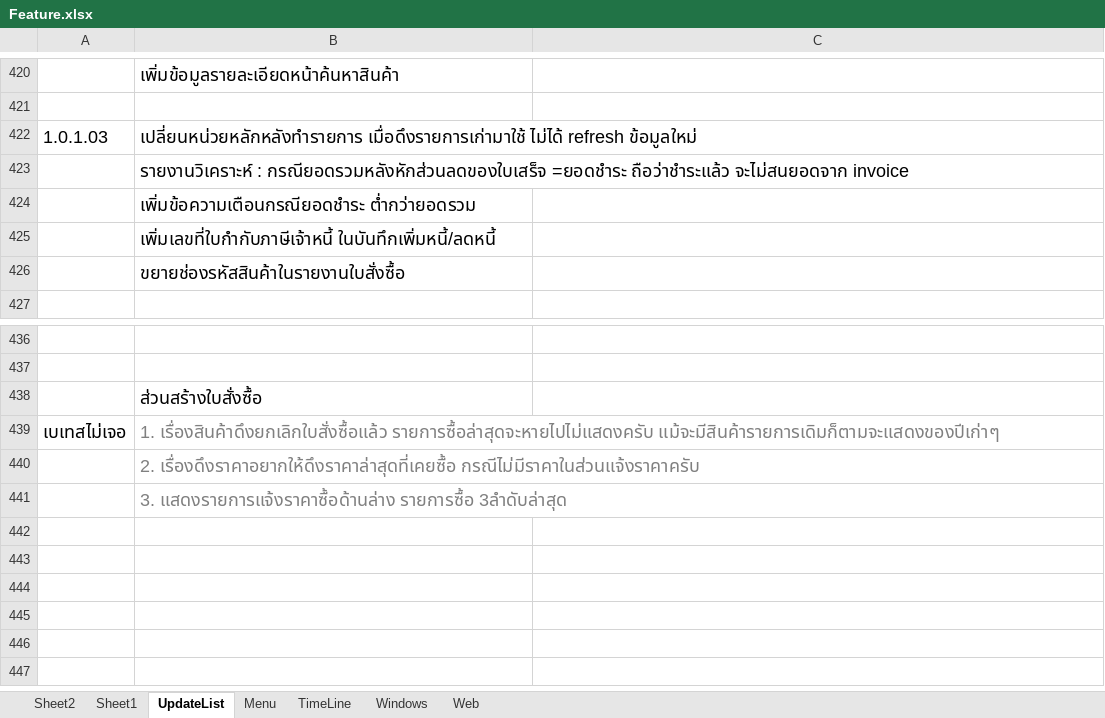
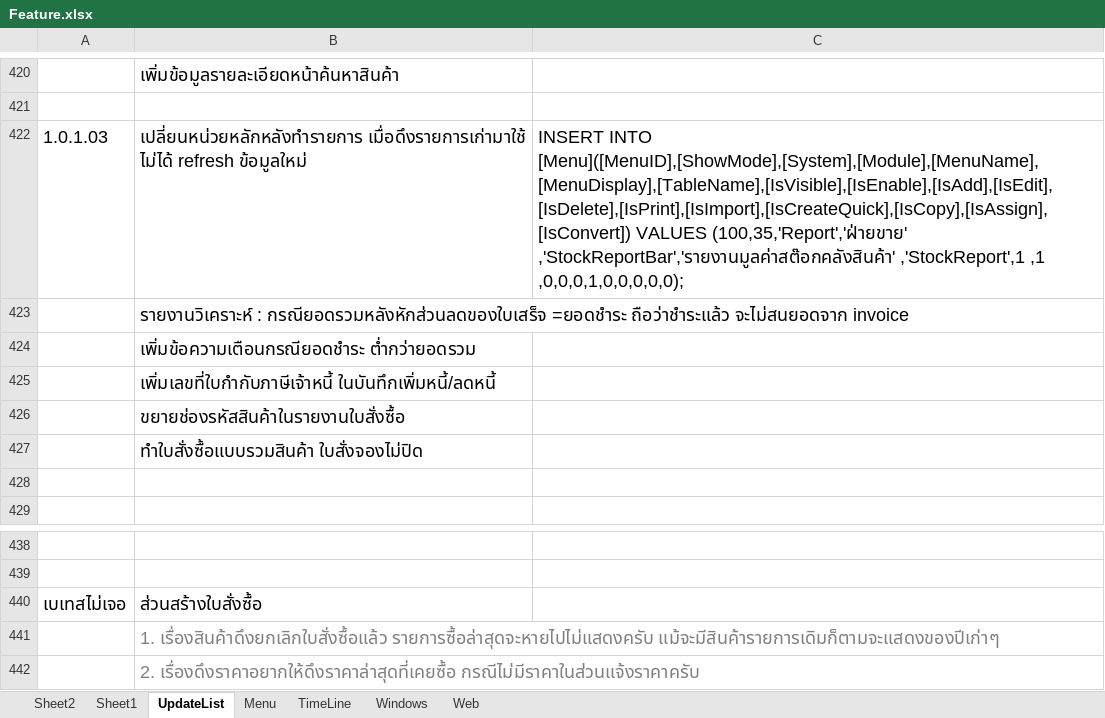
Before and after one commit to artit1981/ubproject, an Excel workbook: _Doc/Feature.xlsx, sheet UpdateList, drawn as a sheet; only a part is shown, gaps mark what is left out; the shorter side is filled out with more unchanged rows; values as stored, in another font and other column widths than the file's, no borders; charts and pictures not drawn; addresses are those after the commit; the diff names each change by its address in the sheet, - before the commit and + after, or states it on an @@ line.

Commit message:
stock report @Home

```diff
--- a/_Doc/Feature.xlsx (sheet UpdateList)
+++ b/_Doc/Feature.xlsx (sheet UpdateList)
-C422: (empty)
+C422: INSERT INTO [Menu]([MenuID],[ShowMode],[System],[Module],[MenuName],[MenuDisplay],[TableName],[IsVisible],[IsEnable],[IsAdd],[IsEdit],[IsDelete],[IsPrint],[IsImport],[IsCreateQuick],[IsCopy],[IsAssign],[IsConvert]) VALUES (100,35,'Report','ฝ่ายขาย' ,'StockReportBar','รายงานมูลค่าสต๊อกคลังสินค้า' ,'StockReport',1 ,1 ,0,0,0,1,0,0,0,0,0);
+row 427:  | ทำใบสั่งซื้อแบบรวมสินค้า ใบสั่งจองไม่ปิด
+row 428: (empty)
-A440: (empty)
+A440: เบเทสไม่เจอ
-A441: เบเทสไม่เจอ
+A441: (empty)
```
Also changed, not shown: sheet Menu, charts or pictures, 11 other files.
